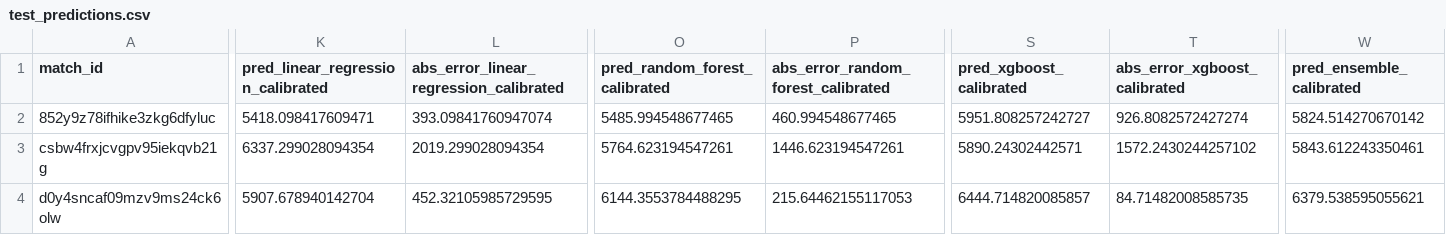
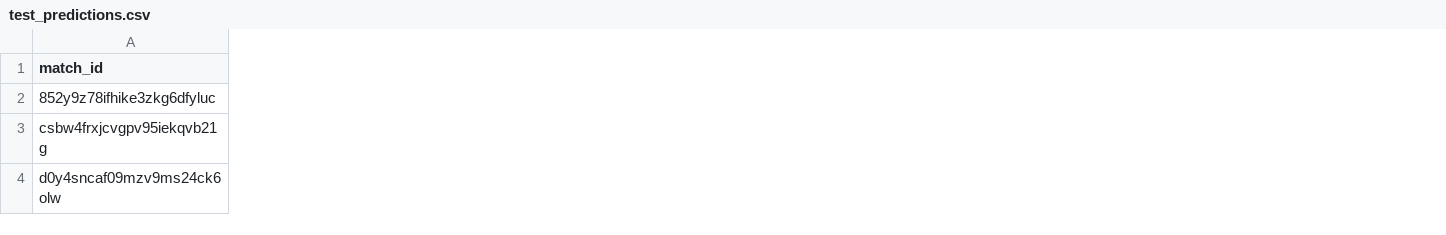
Before and after one commit to Eddy-Prime/OHL-Ai-project, a CSV file: outputs/predictions/test_predictions.csv, drawn as a sheet; only a part is shown, gaps mark what is left out; the diff covers the shown part only; the diff names each change by its address in the sheet, - before the commit and + after, or states it on an @@ line.

Commit message:
Update attendance prediction model with feature reduction and improved metrics reporting

```diff
--- a/outputs/predictions/test_predictions.csv
+++ b/outputs/predictions/test_predictions.csv
-column K, rows 1-4: pred_linear_regression_calibrated | 5418.098417609471 | 6337.299028094354 | 5907.678940142704
-column L, rows 1-4: abs_error_linear_regression_calibrated | 393.09841760947074 | 2019.299028094354 | 452.32105985729595
-column O (pred_random_forest_calibrated), rows 2-4: 5485.994548677465 | 5764.623194547261 | 6144.3553784488295
-column P, rows 1-4: abs_error_random_forest_calibrated | 460.994548677465 | 1446.623194547261 | 215.64462155117053
-column S (pred_xgboost_calibrated), rows 2-4: 5951.808257242727 | 5890.24302442571 | 6444.714820085857
-column T (abs_error_xgboost_calibrated), rows 2-4: 926.8082572427274 | 1572.2430244257102 | 84.71482008585735
-column W (pred_ensemble_calibrated), rows 2-4: 5824.514270670142 | 5843.612243350461 | 6379.538595055621
```
Also changed, not shown: 1 removed column and 120 edited cells elsewhere in this file, outputs/feature_importance/best_model_feature_importance.csv, outputs/model_comparison.csv, 15 other files.
